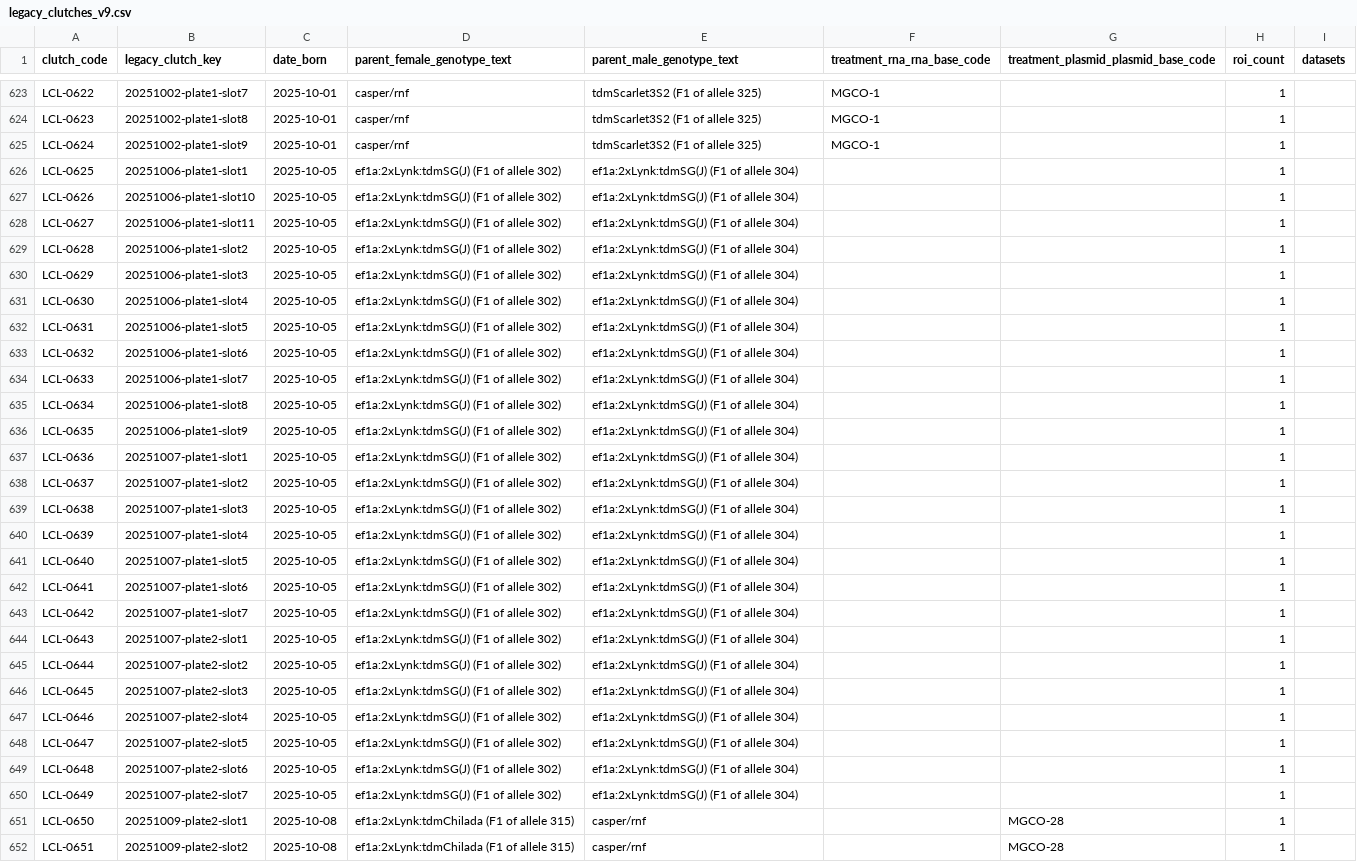
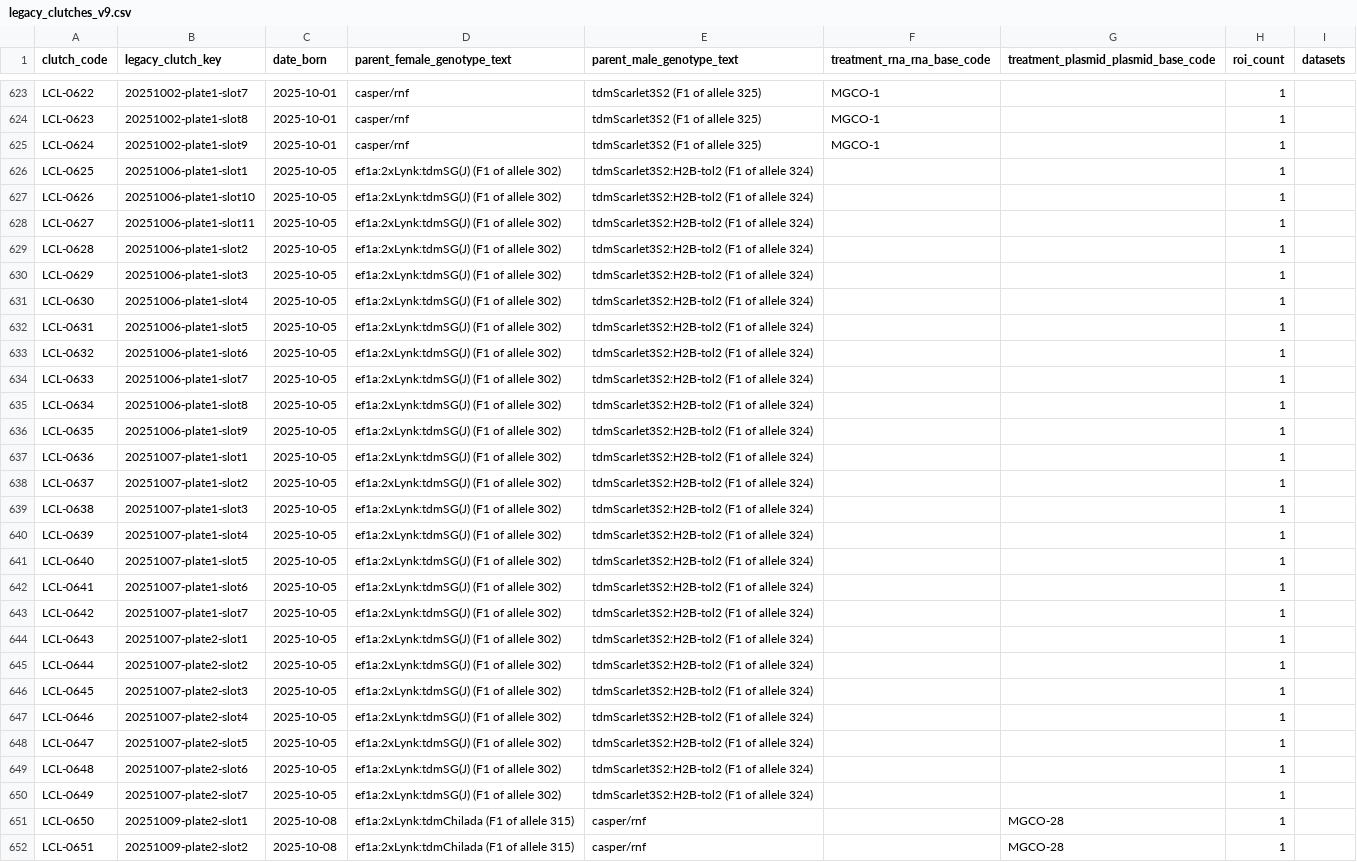
Before and after one commit to davekokel/carp_v2_mirror, a CSV file: seed_kits/legacy_wrangling_v2/working/legacy_clutches_v9.csv, drawn as a sheet; only a part is shown, gaps mark what is left out; the diff names each change by its address in the sheet, - before the commit and + after, or states it on an @@ line.

```diff
--- a/seed_kits/legacy_wrangling_v2/working/legacy_clutches_v9.csv
+++ b/seed_kits/legacy_wrangling_v2/working/legacy_clutches_v9.csv
-E626:E650 (parent_male_genotype_text): ef1a:2xLynk:tdmSG(J) (F1 of allele 304)
+E626:E650 (parent_male_genotype_text): tdmScarlet3S2:H2B-tol2 (F1 of allele 324)
```
Also changed, not shown: 3 other files.
